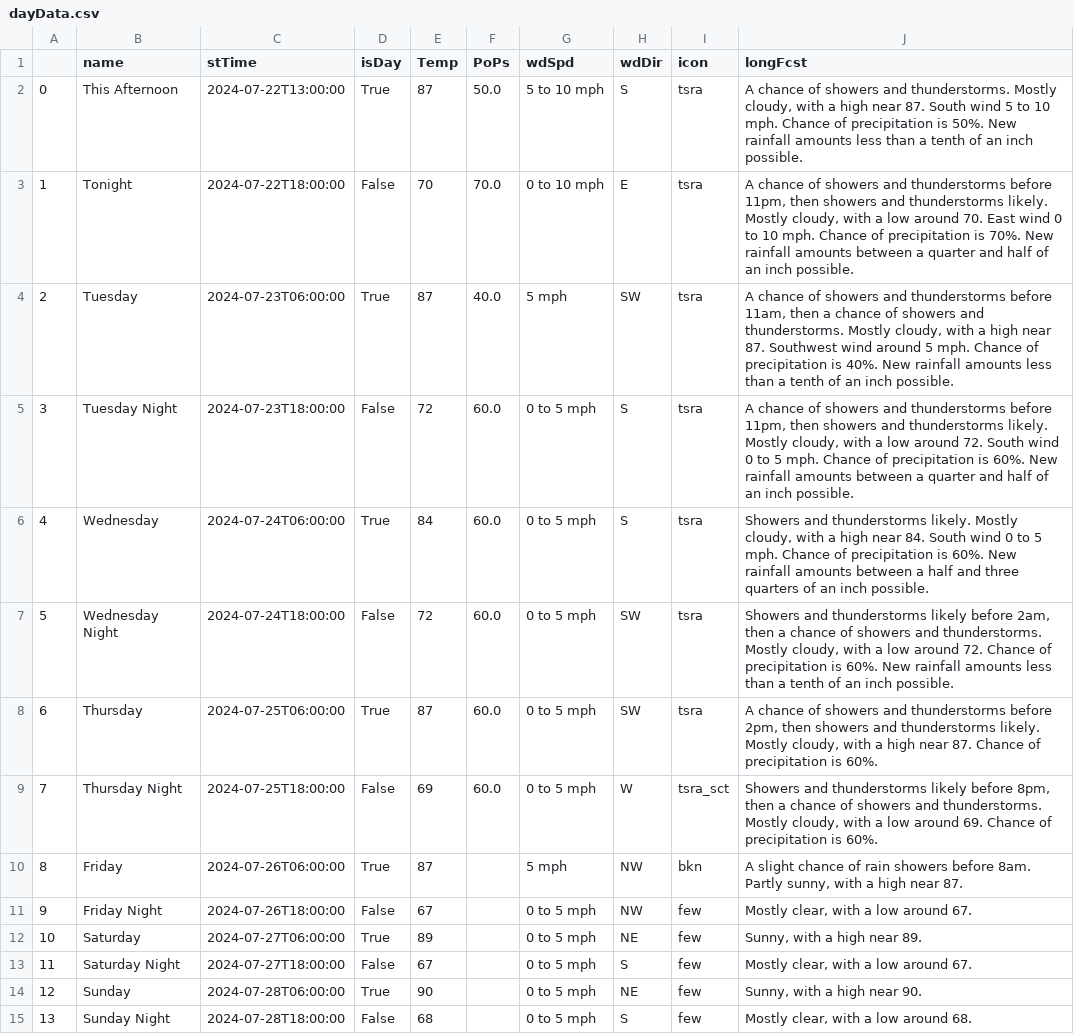
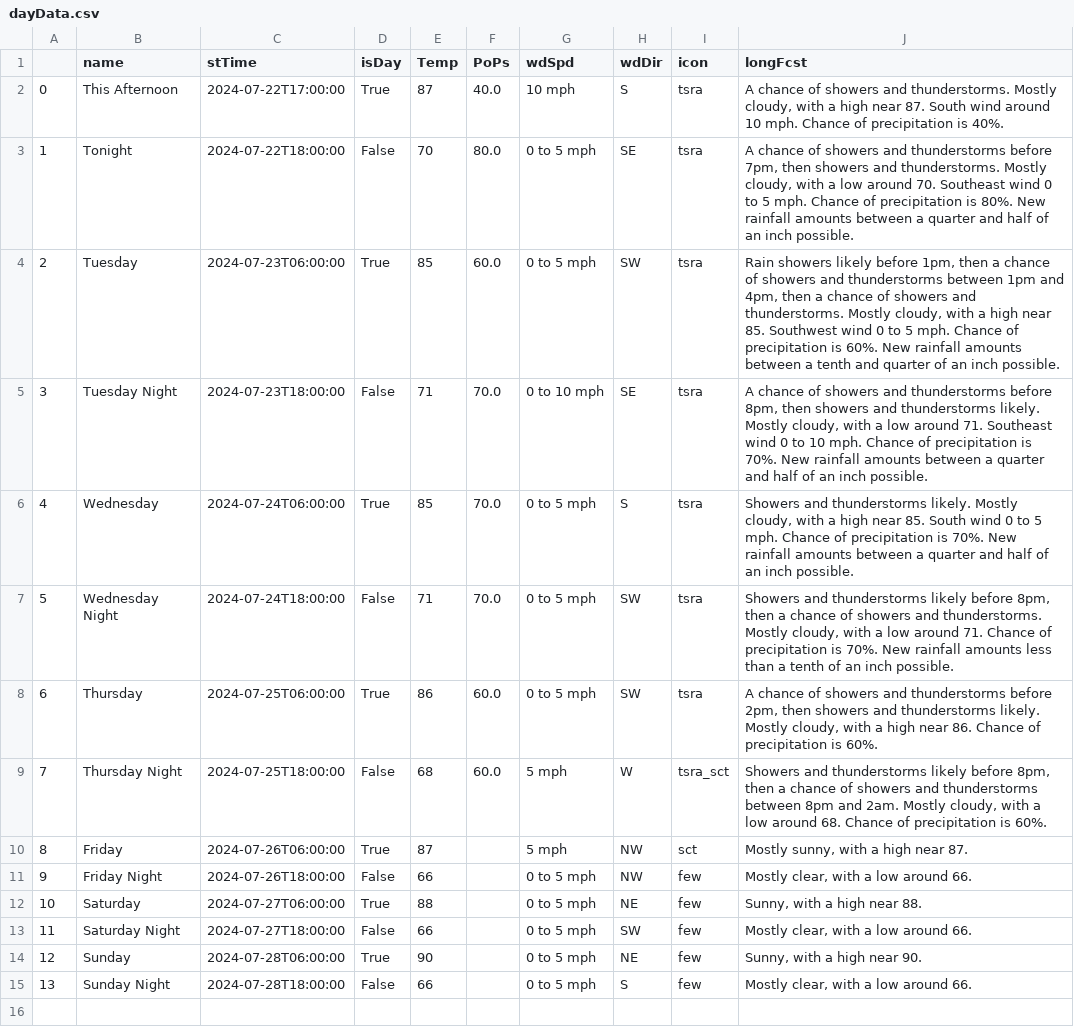
Before and after one commit to avinasharavind/weather-dashboard, a CSV file: files/dayData.csv, drawn as a sheet.

Commit message:
modified:   files/dayData.csv 	modified:   files/forecast.json 	modified:   files/griddata.json 	modified:   files/hourData.csv 	modified:   files/hourly.json 	modified:   python/data.py

```diff
--- a/files/dayData.csv
+++ b/files/dayData.csv
@@ -1,15 +1,15 @@
 ,name,stTime,isDay,Temp,PoPs,wdSpd,wdDir,icon,longFcst
-0,This Afternoon,2024-07-22T13:00:00,True,87,50.0,5 to 10 mph,S,tsra,"A chance of showers and thunderstorms. Mostly cloudy, with a high near 87. South wind 5 to 10 mph. Chance of precipitation is 50%. New rainfall amounts less than a tenth of an inch possible."
-1,Tonight,2024-07-22T18:00:00,False,70,70.0,0 to 10 mph,E,tsra,"A chance of showers and thunderstorms before 11pm, then showers and thunderstorms likely. Mostly cloudy, with a low around 70. East wind 0 to 10 mph. Chance of precipitation is 70%. New rainfall amounts between a quarter and half of an inch possible."
-2,Tuesday,2024-07-23T06:00:00,True,87,40.0,5 mph,SW,tsra,"A chance of showers and thunderstorms before 11am, then a chance of showers and thunderstorms. Mostly cloudy, with a high near 87. Southwest wind around 5 mph. Chance of precipitation is 40%. New rainfall amounts less than a tenth of an inch possible."
-3,Tuesday Night,2024-07-23T18:00:00,False,72,60.0,0 to 5 mph,S,tsra,"A chance of showers and thunderstorms before 11pm, then showers and thunderstorms likely. Mostly cloudy, with a low around 72. South wind 0 to 5 mph. Chance of precipitation is 60%. New rainfall amounts between a quarter and half of an inch possible."
-4,Wednesday,2024-07-24T06:00:00,True,84,60.0,0 to 5 mph,S,tsra,"Showers and thunderstorms likely. Mostly cloudy, with a high near 84. South wind 0 to 5 mph. Chance of precipitation is 60%. New rainfall amounts between a half and three quarters of an inch possible."
-5,Wednesday Night,2024-07-24T18:00:00,False,72,60.0,0 to 5 mph,SW,tsra,"Showers and thunderstorms likely before 2am, then a chance of showers and thunderstorms. Mostly cloudy, with a low around 72. Chance of precipitation is 60%. New rainfall amounts less than a tenth of an inch possible."
-6,Thursday,2024-07-25T06:00:00,True,87,60.0,0 to 5 mph,SW,tsra,"A chance of showers and thunderstorms before 2pm, then showers and thunderstorms likely. Mostly cloudy, with a high near 87. Chance of precipitation is 60%."
-7,Thursday Night,2024-07-25T18:00:00,False,69,60.0,0 to 5 mph,W,tsra_sct,"Showers and thunderstorms likely before 8pm, then a chance of showers and thunderstorms. Mostly cloudy, with a low around 69. Chance of precipitation is 60%."
-8,Friday,2024-07-26T06:00:00,True,87,,5 mph,NW,bkn,"A slight chance of rain showers before 8am. Partly sunny, with a high near 87."
-9,Friday Night,2024-07-26T18:00:00,False,67,,0 to 5 mph,NW,few,"Mostly clear, with a low around 67."
-10,Saturday,2024-07-27T06:00:00,True,89,,0 to 5 mph,NE,few,"Sunny, with a high near 89."
-11,Saturday Night,2024-07-27T18:00:00,False,67,,0 to 5 mph,S,few,"Mostly clear, with a low around 67."
+0,This Afternoon,2024-07-22T17:00:00,True,87,40.0,10 mph,S,tsra,"A chance of showers and thunderstorms. Mostly cloudy, with a high near 87. South wind around 10 mph. Chance of precipitation is 40%."
+1,Tonight,2024-07-22T18:00:00,False,70,80.0,0 to 5 mph,SE,tsra,"A chance of showers and thunderstorms before 7pm, then showers and thunderstorms. Mostly cloudy, with a low around 70. Southeast wind 0 to 5 mph. Chance of precipitation is 80%. New rainfall amounts between a quarter and half of an inch possible."
+2,Tuesday,2024-07-23T06:00:00,True,85,60.0,0 to 5 mph,SW,tsra,"Rain showers likely before 1pm, then a chance of showers and thunderstorms between 1pm and 4pm, then a chance of showers and thunderstorms. Mostly cloudy, with a high near 85. Southwest wind 0 to 5 mph. Chance of precipitation is 60%. New rainfall amounts between a tenth and quarter of an inch possible."
+3,Tuesday Night,2024-07-23T18:00:00,False,71,70.0,0 to 10 mph,SE,tsra,"A chance of showers and thunderstorms before 8pm, then showers and thunderstorms likely. Mostly cloudy, with a low around 71. Southeast wind 0 to 10 mph. Chance of precipitation is 70%. New rainfall amounts between a quarter and half of an inch possible."
+4,Wednesday,2024-07-24T06:00:00,True,85,70.0,0 to 5 mph,S,tsra,"Showers and thunderstorms likely. Mostly cloudy, with a high near 85. South wind 0 to 5 mph. Chance of precipitation is 70%. New rainfall amounts between a quarter and half of an inch possible."
+5,Wednesday Night,2024-07-24T18:00:00,False,71,70.0,0 to 5 mph,SW,tsra,"Showers and thunderstorms likely before 8pm, then a chance of showers and thunderstorms. Mostly cloudy, with a low around 71. Chance of precipitation is 70%. New rainfall amounts less than a tenth of an inch possible."
+6,Thursday,2024-07-25T06:00:00,True,86,60.0,0 to 5 mph,SW,tsra,"A chance of showers and thunderstorms before 2pm, then showers and thunderstorms likely. Mostly cloudy, with a high near 86. Chance of precipitation is 60%."
+7,Thursday Night,2024-07-25T18:00:00,False,68,60.0,5 mph,W,tsra_sct,"Showers and thunderstorms likely before 8pm, then a chance of showers and thunderstorms between 8pm and 2am. Mostly cloudy, with a low around 68. Chance of precipitation is 60%."
+8,Friday,2024-07-26T06:00:00,True,87,,5 mph,NW,sct,"Mostly sunny, with a high near 87."
+9,Friday Night,2024-07-26T18:00:00,False,66,,0 to 5 mph,NW,few,"Mostly clear, with a low around 66."
+10,Saturday,2024-07-27T06:00:00,True,88,,0 to 5 mph,NE,few,"Sunny, with a high near 88."
+11,Saturday Night,2024-07-27T18:00:00,False,66,,0 to 5 mph,SW,few,"Mostly clear, with a low around 66."
 12,Sunday,2024-07-28T06:00:00,True,90,,0 to 5 mph,NE,few,"Sunny, with a high near 90."
-13,Sunday Night,2024-07-28T18:00:00,False,68,,0 to 5 mph,S,few,"Mostly clear, with a low around 68."
+13,Sunday Night,2024-07-28T18:00:00,False,66,,0 to 5 mph,S,few,"Mostly clear, with a low around 66."
```
Also changed, not shown: files/hourData.csv, 4 other files.
